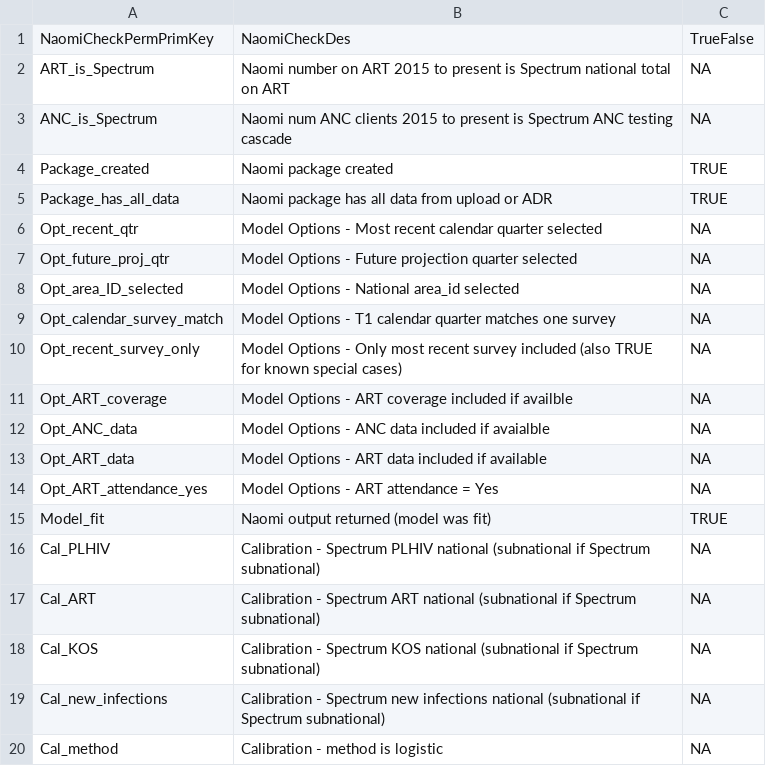
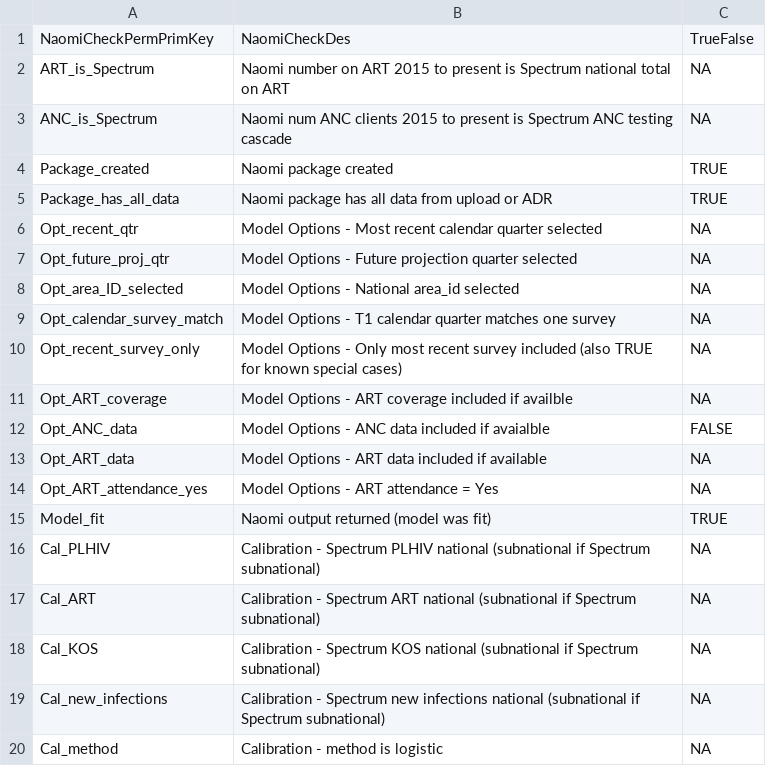
Before and after one commit to fjelltopp/navigator_engine, a CSV file: naomi_check_list.csv, drawn as a sheet.

Commit message:
NAV-198 add a false value to naomi test data

```diff
--- a/naomi_check_list.csv
+++ b/naomi_check_list.csv
@@ -11,3 +11,3 @@
 "Opt_ART_coverage","Model Options - ART coverage included if availble ",NA
-"Opt_ANC_data","Model Options - ANC data included if avaialble",NA
+"Opt_ANC_data","Model Options - ANC data included if avaialble",FALSE
 "Opt_ART_data","Model Options - ART data included if available",NA
```
